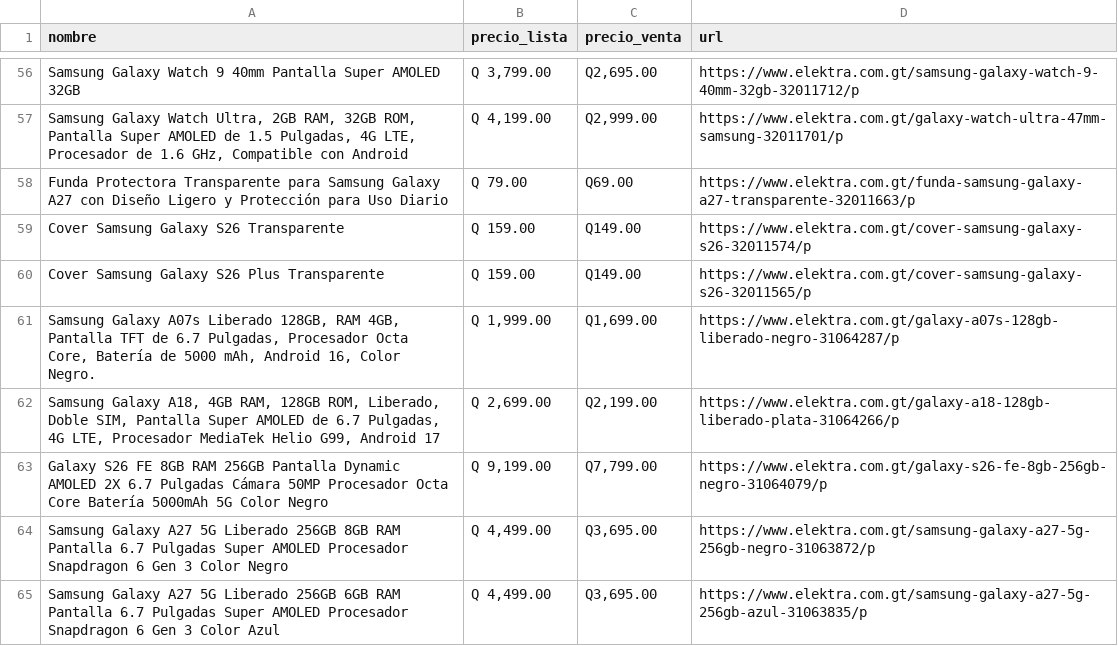
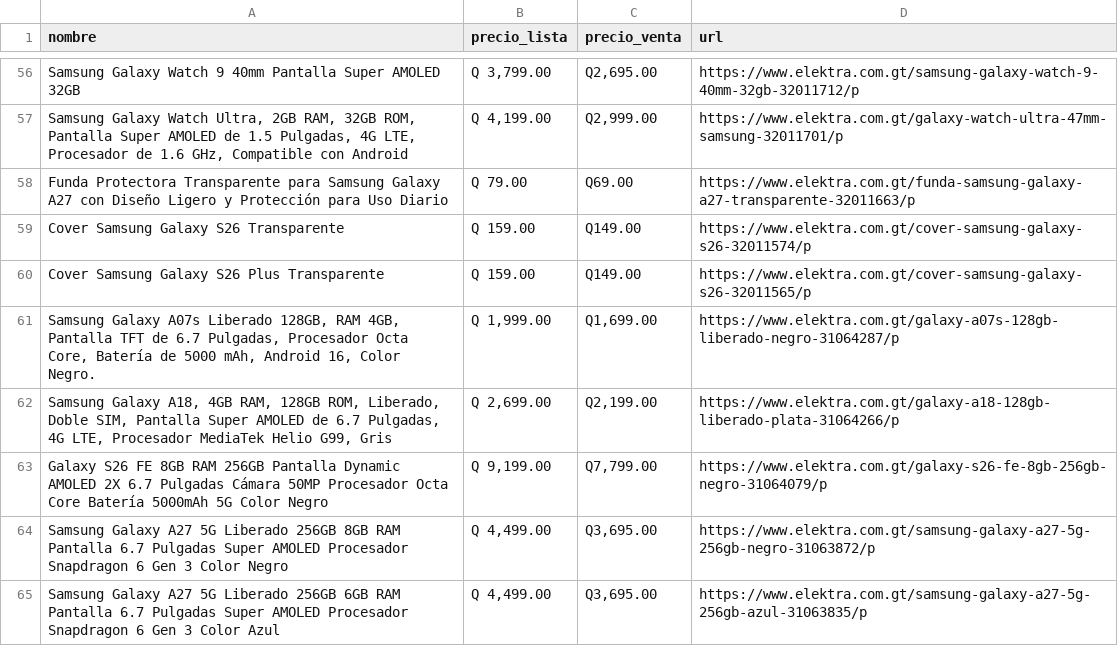
Before and after one commit to goldenboy1496/reporte-precios, a CSV file: data/productos_elektra.csv, drawn as a sheet; only a part is shown, gaps mark what is left out.

```diff
--- a/data/productos_elektra.csv
+++ b/data/productos_elektra.csv
@@ -61,3 +61,3 @@ Cover Samsung Galaxy S26 Plus Transparente,Q 159.00,Q149.00,https://www.elektra.
 "Samsung Galaxy A07s Liberado 128GB, RAM 4GB, Pantalla TFT de 6.7 Pulgadas, Procesador Octa Core, Batería de 5000 mAh, Android 16, Color Negro.","Q 1,999.00","Q1,699.00",https://www.elektra.com.gt/galaxy-a07s-128gb-liberado-negro-31064287/p
-"Samsung Galaxy A18, 4GB RAM, 128GB ROM, Liberado, Doble SIM, Pantalla Super AMOLED de 6.7 Pulgadas, 4G LTE, Procesador MediaTek Helio G99, Android 17","Q 2,699.00","Q2,199.00",https://www.elektra.com.gt/galaxy-a18-128gb-liberado-plata-31064266/p
+"Samsung Galaxy A18, 4GB RAM, 128GB ROM, Liberado, Doble SIM, Pantalla Super AMOLED de 6.7 Pulgadas, 4G LTE, Procesador MediaTek Helio G99, Gris","Q 2,699.00","Q2,199.00",https://www.elektra.com.gt/galaxy-a18-128gb-liberado-plata-31064266/p
 Galaxy S26 FE 8GB RAM 256GB Pantalla Dynamic AMOLED 2X 6.7 Pulgadas Cámara 50MP Procesador Octa Core Batería 5000mAh 5G Color Negro,"Q 9,199.00","Q7,799.00",https://www.elektra.com.gt/galaxy-s26-fe-8gb-256gb-negro-31064079/p
```
Also changed, not shown: data/historico_cambios.csv, data/productos_diunsa.csv, 7 other files.
